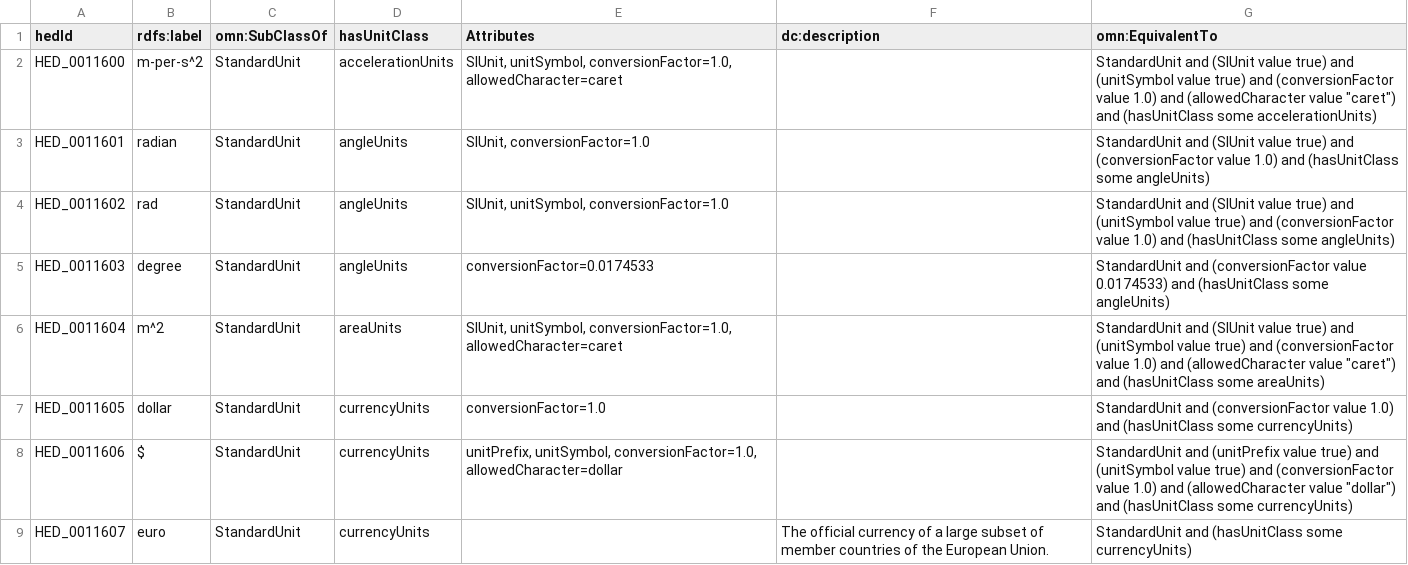
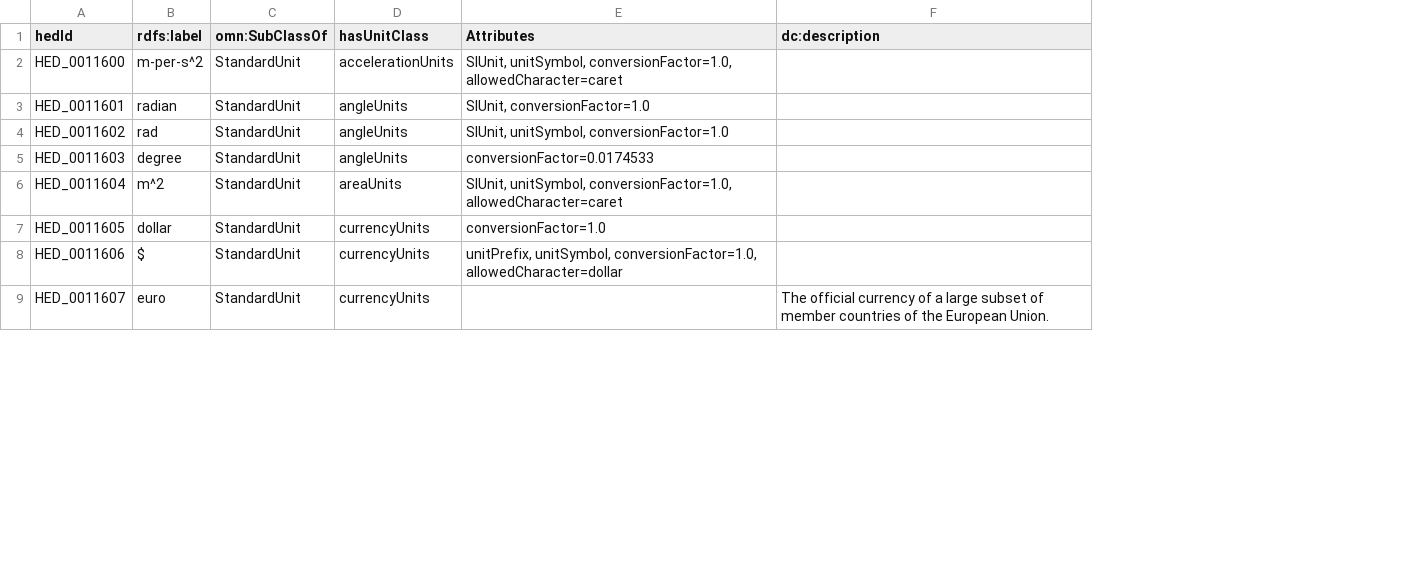
Before and after one commit to hed-standard/hed-schemas, a TSV file: standard_schema/prerelease/hedtsv/HED8.4.0/HED8.4.0_Unit.tsv, drawn as a sheet; only a part is shown; the diff names each change by its address in the sheet, - before the commit and + after, or states it on an @@ line.

Commit message:
Updated the prerelease of 8.4.0 with new format

```diff
--- a/standard_schema/prerelease/hedtsv/HED8.4.0/HED8.4.0_Unit.tsv
+++ b/standard_schema/prerelease/hedtsv/HED8.4.0/HED8.4.0_Unit.tsv
-column G (omn:EquivalentTo), rows 2-9: StandardUnit and (SIUnit value true) and (unitSymbol value true) and (conversionFactor value 1.0) and (allowedCharacter value "caret") and (hasUnitClass some accelerationUnits) | StandardUnit and (SIUnit value true) and (conversionFactor value 1.0) and (hasUnitClass some angleUnits) | StandardUnit and (SIUnit value true) and (unitSymbol value true) and (conversionFactor value 1.0) and (hasUnitClass some angleUnits) | StandardUnit and (conversionFactor value 0.0174533) and (hasUnitClass some angleUnits) | StandardUnit and (SIUnit value true) and (unitSymbol value true) and (conversionFactor value 1.0) and (allowedCharacter value "caret") and (hasUnitClass some areaUnits) | StandardUnit and (conversionFactor value 1.0) and (hasUnitClass some currencyUnits) | StandardUnit and (unitPrefix value true) and (unitSymbol value true) and (conversionFactor value 1.0) and (allowedCharacter value "dollar") and (hasUnitClass some currencyUnits) | StandardUnit and (hasUnitClass some currencyUnits)
```
Also changed, not shown: standard_schema/prerelease/hedtsv/HED8.4.0/HED8.4.0_AnnotationProperty.tsv, standard_schema/prerelease/hedtsv/HED8.4.0/HED8.4.0_Structure.tsv, 4 other files.
